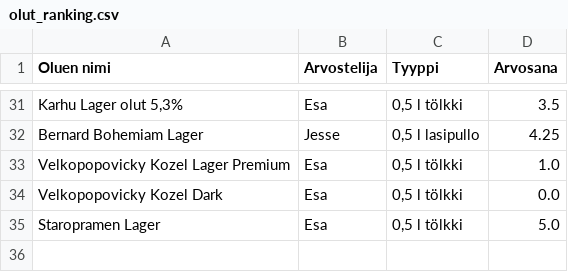
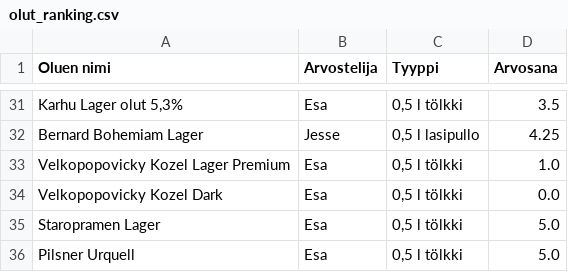
Before and after one commit to saqfromchurchvillage/streamlit, a CSV file: olut_ranking.csv, drawn as a sheet; only a part is shown, gaps mark what is left out; the diff names each change by its address in the sheet, - before the commit and + after, or states it on an @@ line.

Commit message:
Update CSV file

```diff
--- a/olut_ranking.csv
+++ b/olut_ranking.csv
+row 36: Pilsner Urquell | Esa | 0,5 l tölkki | 5.0
```
